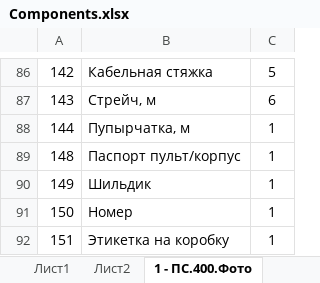
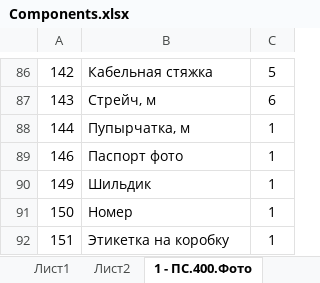
Before and after one commit to andrey-val-rodin/Warehouse, an Excel workbook: Components.xlsx, sheet 1 - ПС.400.Фото, drawn as a sheet; only a part is shown, gaps mark what is left out; values as stored, in another font and other column widths than the file's, no borders; removed rows and columns are numbered as before the commit, all else as after; the diff names each change by its address in the sheet, - before the commit and + after, or states it on an @@ line.

```diff
--- a/Components.xlsx (sheet 1 - ПС.400.Фото)
+++ b/Components.xlsx (sheet 1 - ПС.400.Фото)
-row 89: 148 | Паспорт пульт/корпус | 1
+row 89: 146 | Паспорт фото | 1
```
Also changed, not shown: sheet ПС.900.Корпус, sheet ПС.1200.Видео, sheet ПС.900.Видео, sheet ПС.1500.Видео, sheet ПС.400.Видео, sheet ПС.600.Видео, 4 more sheets.
